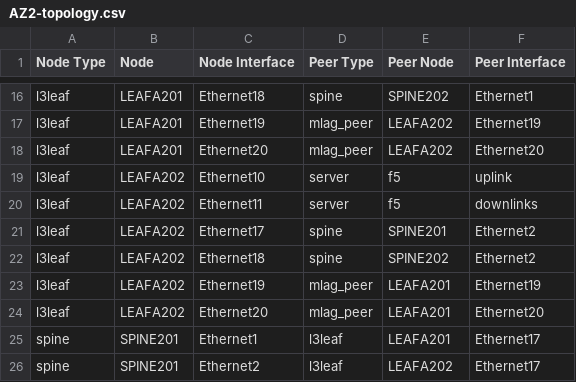
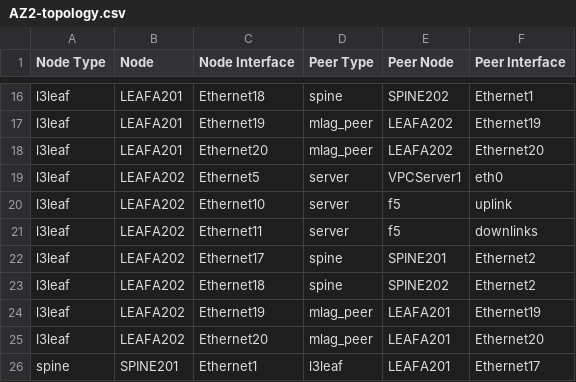
Before and after one commit to tpaxle/cdd_network_product_1, a CSV file: doc/fabric/AZ2-topology.csv, drawn as a sheet; only a part is shown, gaps mark what is left out; the shorter side is filled out with more unchanged rows.

```diff
--- a/doc/fabric/AZ2-topology.csv
+++ b/doc/fabric/AZ2-topology.csv
@@ -18,2 +18,3 @@ l3leaf,LEAFA201,Ethernet19,mlag_peer,LEAFA202,Ethernet19
 l3leaf,LEAFA201,Ethernet20,mlag_peer,LEAFA202,Ethernet20
+l3leaf,LEAFA202,Ethernet5,server,VPCServer1,eth0
 l3leaf,LEAFA202,Ethernet10,server,f5,uplink
```
Also changed, not shown: 4 other files.
